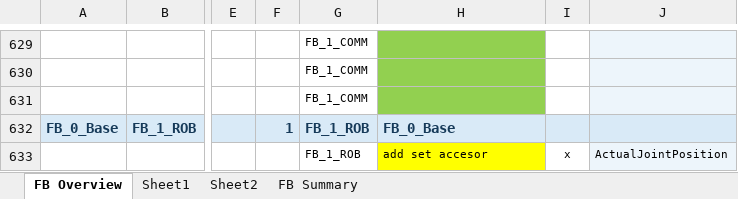
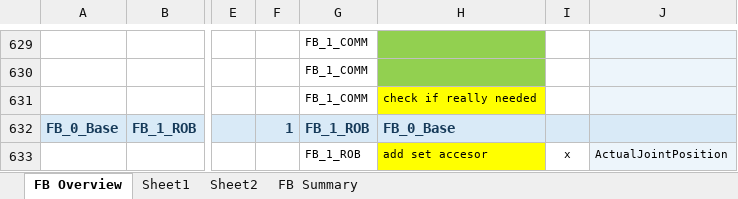
Before and after one commit to orka375/Masterproject2, an Excel workbook: RobotInterface_Overview.xlsx, sheet FB Overview, drawn as a sheet; only a part is shown, gaps mark what is left out; values as stored, in another font and other column widths than the file's, no borders; the diff names each change by its address in the sheet, - before the commit and + after, or states it on an @@ line.

```diff
--- a/RobotInterface_Overview.xlsx (sheet FB Overview)
+++ b/RobotInterface_Overview.xlsx (sheet FB Overview)
-H631: (empty)
+H631: check if really needed
-H631 fill: #92D050
+H631 fill: #FFFF00
```
Also changed, not shown: sheet Sheet2, 34 other files.
